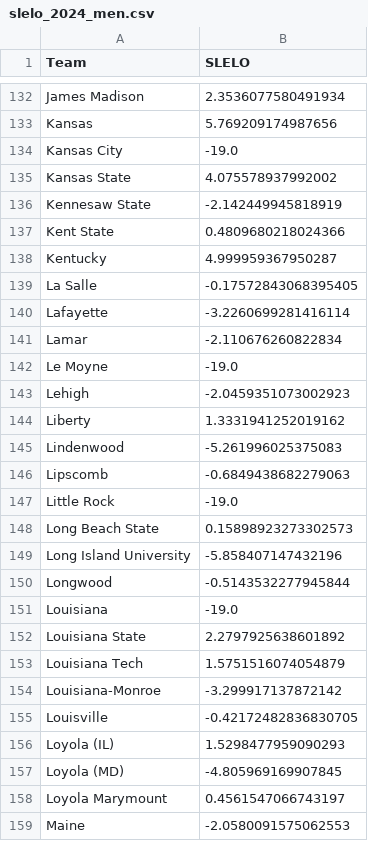
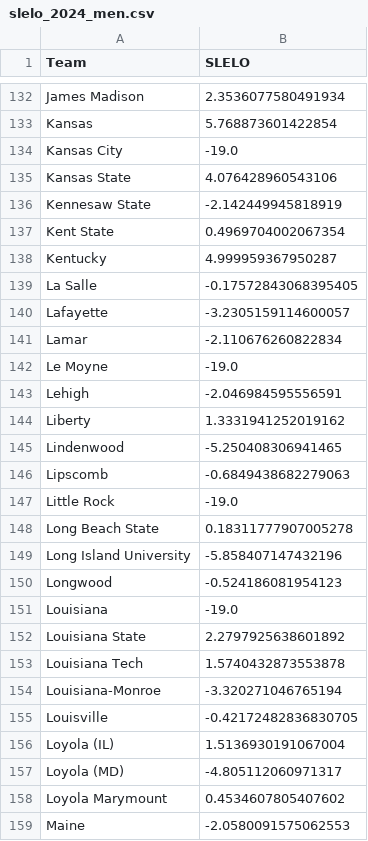
Before and after one commit to sydneylouit539/march_madness, a CSV file: slelo_2024_men.csv, drawn as a sheet; only a part is shown, gaps mark what is left out; the diff covers the shown part only; the diff names each change by its address in the sheet, - before the commit and + after, or states it on an @@ line.

```diff
--- a/slelo_2024_men.csv
+++ b/slelo_2024_men.csv
-B133 (SLELO): 5.769209174987656
+B133 (SLELO): 5.768873601422854
-B135 (SLELO): 4.075578937992002
+B135 (SLELO): 4.076428960543106
-B137 (SLELO): 0.4809680218024366
+B137 (SLELO): 0.4969704002067354
-B140 (SLELO): -3.2260699281416114
+B140 (SLELO): -3.2305159114600057
-B143 (SLELO): -2.0459351073002923
+B143 (SLELO): -2.046984595556591
-B145 (SLELO): -5.261996025375083
+B145 (SLELO): -5.250408306941465
-B148 (SLELO): 0.15898923273302573
+B148 (SLELO): 0.18311777907005278
-B150 (SLELO): -0.5143532277945844
+B150 (SLELO): -0.524186081954123
-B153 (SLELO): 1.5751516074054879
+B153 (SLELO): 1.5740432873553878
-B154 (SLELO): -3.299917137872142
+B154 (SLELO): -3.320271046765194
-B156 (SLELO): 1.5298477959090293
+B156 (SLELO): 1.5136930191067004
-B157 (SLELO): -4.805969169907845
+B157 (SLELO): -4.805112060971317
-B158 (SLELO): 0.4561547066743197
+B158 (SLELO): 0.4534607805407602
```
Also changed, not shown: 182 edited cells elsewhere in this file.
